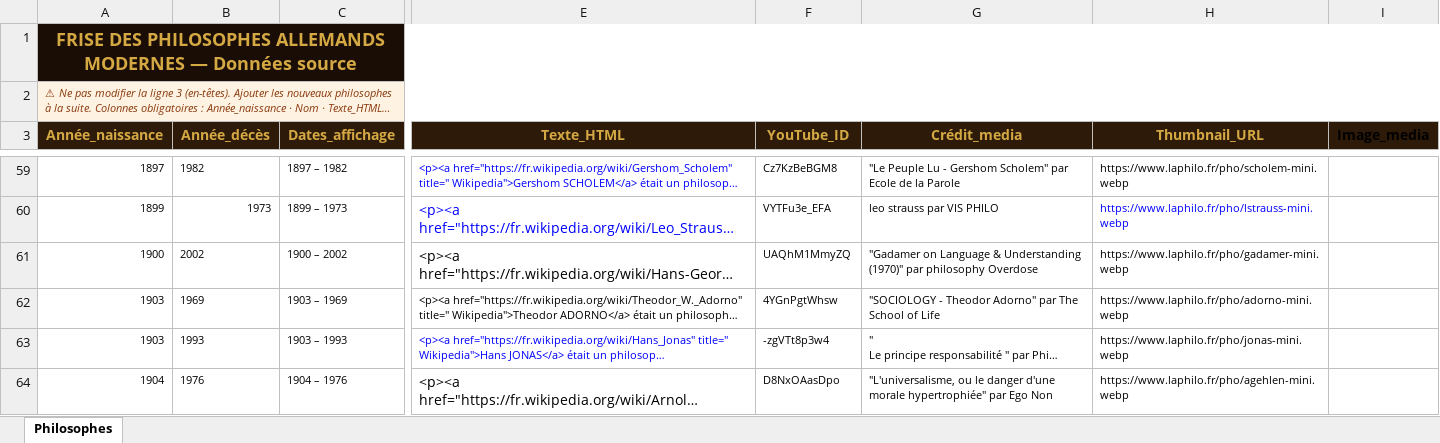
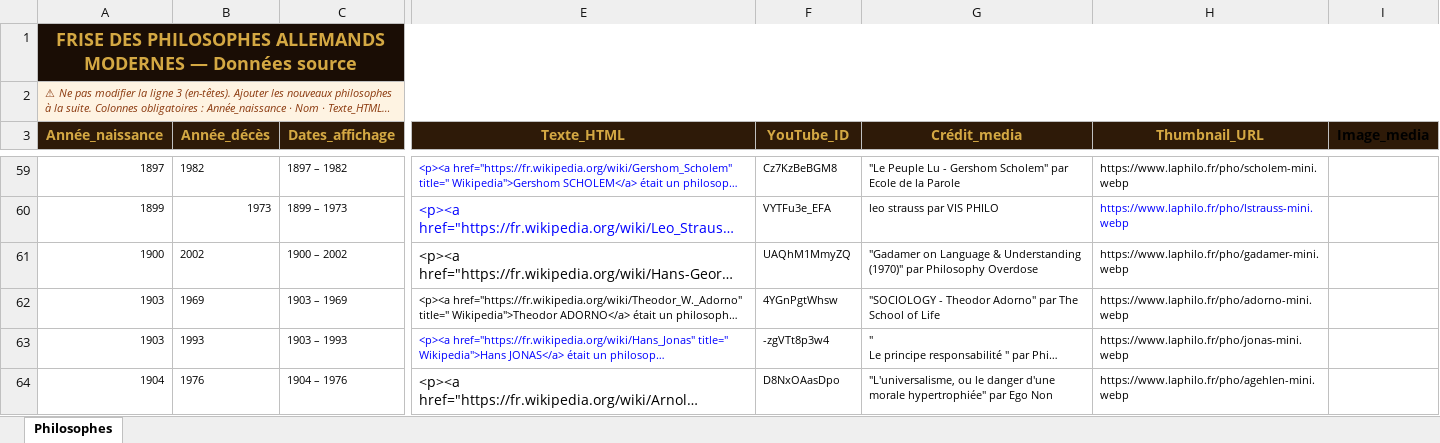
Before and after one commit to lairig/laphilo-astro, an Excel workbook: data/frise-philosophes-allemands.xlsx, sheet Philosophes, drawn as a sheet; only a part is shown, gaps mark what is left out; long unchanged cells end in …; values as stored, in another font and other column widths than the file's, no borders; the diff covers the shown part only; the diff names each change by its address in the sheet, - before the commit and + after, or states it on an @@ line.

```diff
--- a/data/frise-philosophes-allemands.xlsx (sheet Philosophes)
+++ b/data/frise-philosophes-allemands.xlsx (sheet Philosophes)
-G61 (Crédit_media): …(1970)" par philosophy Overdose
+G61 (Crédit_media): …(1970)" par Philosophy Overdose
```
Also changed, not shown: 4 edited cells elsewhere in this sheet, data/frise-courant-pensee-occidental.xlsx, data/frise-courant-pensee-oriental.xlsx, 14 other files.
